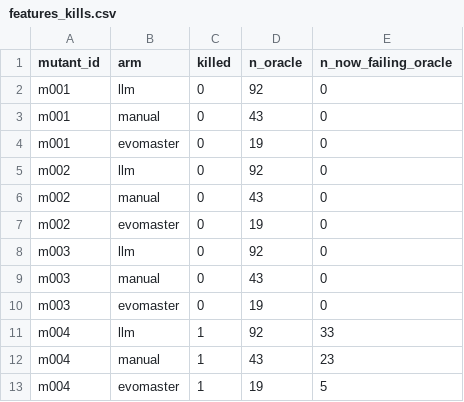
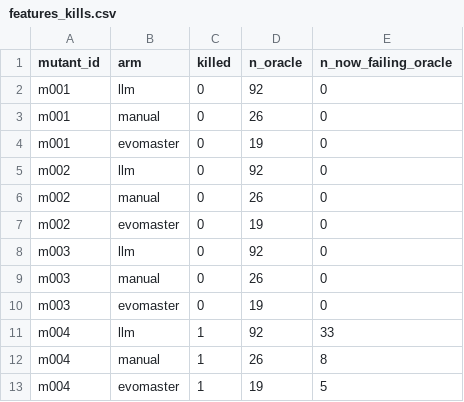
Before and after one commit to huycoder2103/RT-SWT301-SE1916-G2, a CSV file: Nguyen-Tien-Dung-SE190034/experiment/results/raw/features_kills.csv, drawn as a sheet.

```diff
--- a/Nguyen-Tien-Dung-SE190034/experiment/results/raw/features_kills.csv
+++ b/Nguyen-Tien-Dung-SE190034/experiment/results/raw/features_kills.csv
@@ -2,12 +2,12 @@ mutant_id,arm,killed,n_oracle,n_now_failing_oracle
 m001,llm,0,92,0
-m001,manual,0,43,0
+m001,manual,0,26,0
 m001,evomaster,0,19,0
 m002,llm,0,92,0
-m002,manual,0,43,0
+m002,manual,0,26,0
 m002,evomaster,0,19,0
 m003,llm,0,92,0
-m003,manual,0,43,0
+m003,manual,0,26,0
 m003,evomaster,0,19,0
 m004,llm,1,92,33
-m004,manual,1,43,23
+m004,manual,1,26,8
 m004,evomaster,1,19,5
```
Also changed, not shown: 49 other files.
